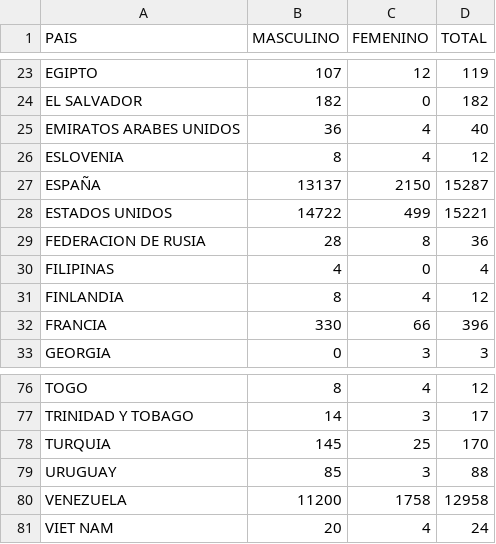
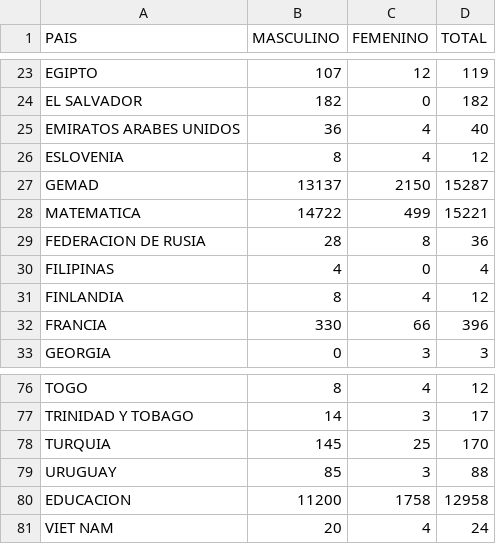
Before and after one commit to wjrincon10/Tarea3, a CSV file: colombianosDetenidos1.csv, drawn as a sheet; only a part is shown, gaps mark what is left out.

Commit message:
Update colombianosDetenidos1.csv

```diff
--- a/colombianosDetenidos1.csv
+++ b/colombianosDetenidos1.csv
@@ -26,4 +26,4 @@ EMIRATOS ARABES UNIDOS,36,4,40
 ESLOVENIA,8,4,12
-ESPAÑA,13137,2150,15287
-ESTADOS UNIDOS,14722,499,15221
+GEMAD,13137,2150,15287
+MATEMATICA,14722,499,15221
 FEDERACION DE RUSIA,28,8,36
@@ -79,3 +79,3 @@ TURQUIA,145,25,170
 URUGUAY,85,3,88
-VENEZUELA,11200,1758,12958
+EDUCACION,11200,1758,12958
 VIET NAM,20,4,24
```
